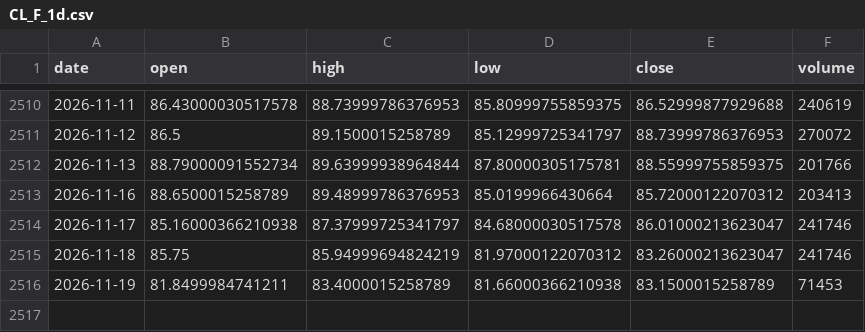
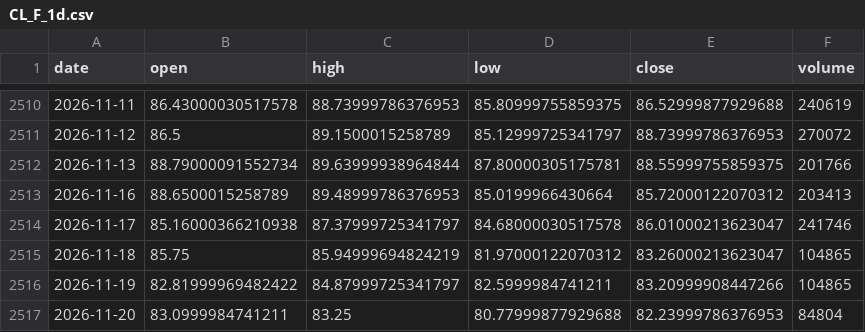
Before and after one commit to pjaco2842-lgtm/Free-ai, a CSV file: trading/data/CL_F_1d.csv, drawn as a sheet; only a part is shown, gaps mark what is left out.

```diff
--- a/trading/data/CL_F_1d.csv
+++ b/trading/data/CL_F_1d.csv
@@ -2514,3 +2514,4 @@ date,open,high,low,close,volume
 2026-11-17,85.16000366210938,87.37999725341797,84.68000030517578,86.01000213623047,241746
-2026-11-18,85.75,85.94999694824219,81.97000122070312,83.26000213623047,241746
-2026-11-19,81.8499984741211,83.4000015258789,81.66000366210938,83.1500015258789,71453
+2026-11-18,85.75,85.94999694824219,81.97000122070312,83.26000213623047,104865
+2026-11-19,82.81999969482422,84.87999725341797,82.5999984741211,83.20999908447266,104865
+2026-11-20,83.0999984741211,83.25,80.77999877929688,82.23999786376953,84804
```
Also changed, not shown: trading/data/ES_F_1d.csv, trading/data/ES_F_1h.csv, 13 other files.
